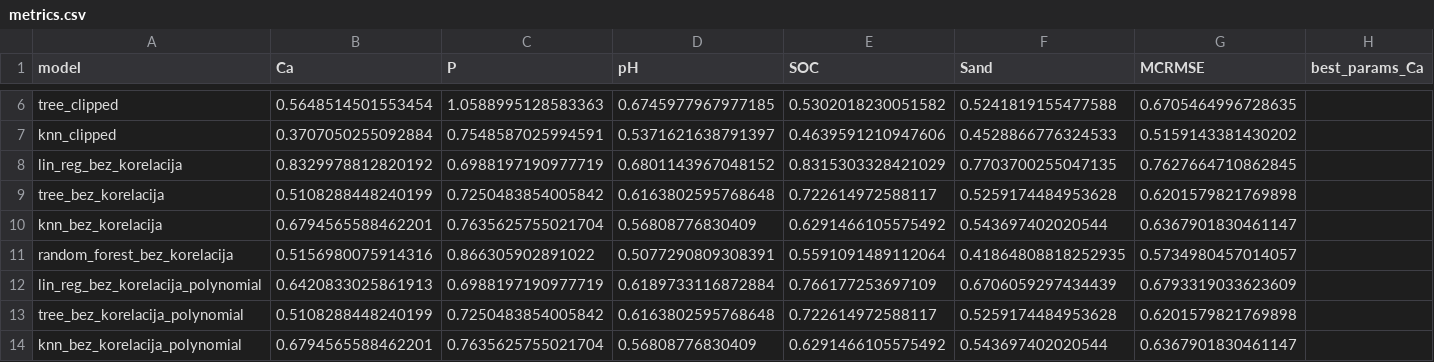
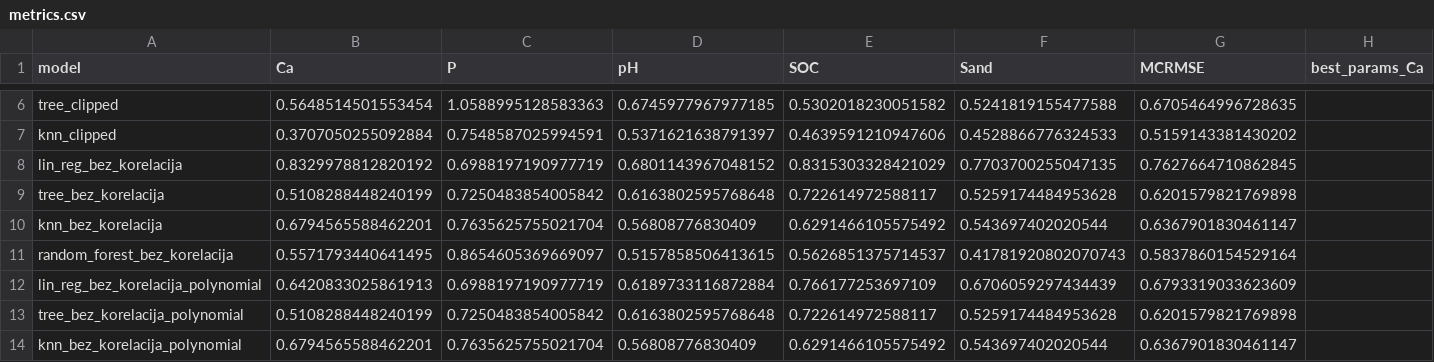
Before and after one commit to os20210224/mud2d2, a CSV file: metrics.csv, drawn as a sheet; only a part is shown, gaps mark what is left out; removed rows and columns are numbered as before the commit, all else as after; rows hold the shown columns only; the diff covers the shown part only; the diff names each change by its address in the sheet, - before the commit and + after, or states it on an @@ line.

```diff
--- a/metrics.csv
+++ b/metrics.csv
-row 11: random_forest_bez_korelacija | 0.5156980075914316 | 0.866305902891022 | 0.5077290809308391 | 0.5591091489112064 | 0.41864808818252935 | 0.5734980457014057
+row 11: random_forest_bez_korelacija | 0.5571793440641495 | 0.8654605369669097 | 0.5157858506413615 | 0.5626851375714537 | 0.41781920802070743 | 0.5837860154529164
```
Also changed, not shown: 1 added row, 1 removed row and 10 edited cells elsewhere in this file, predictions/random_forest_bez_korelacija.csv, predictions/random_forest_bez_korelacija_polynomial.csv, 2 other files.
